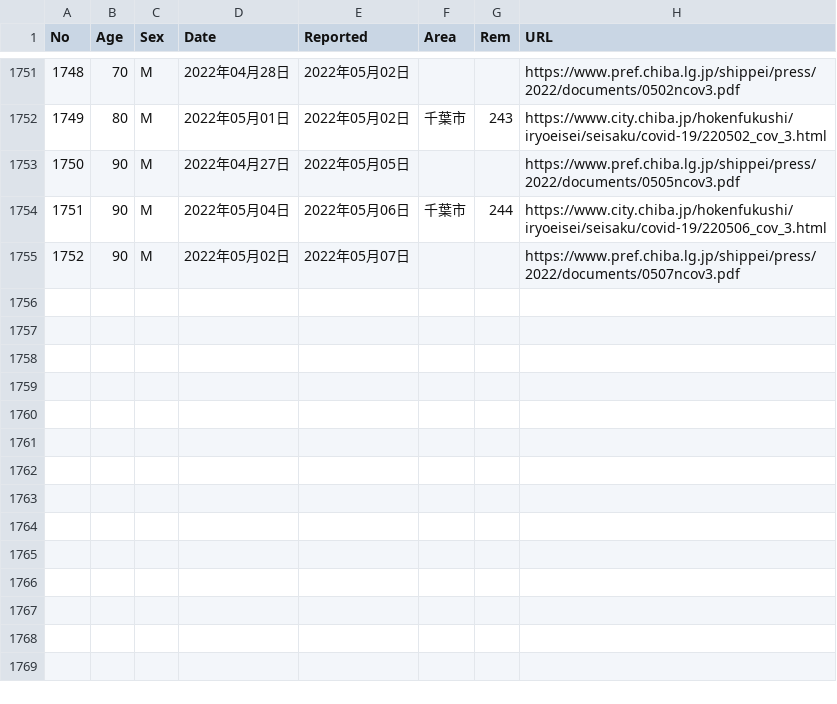
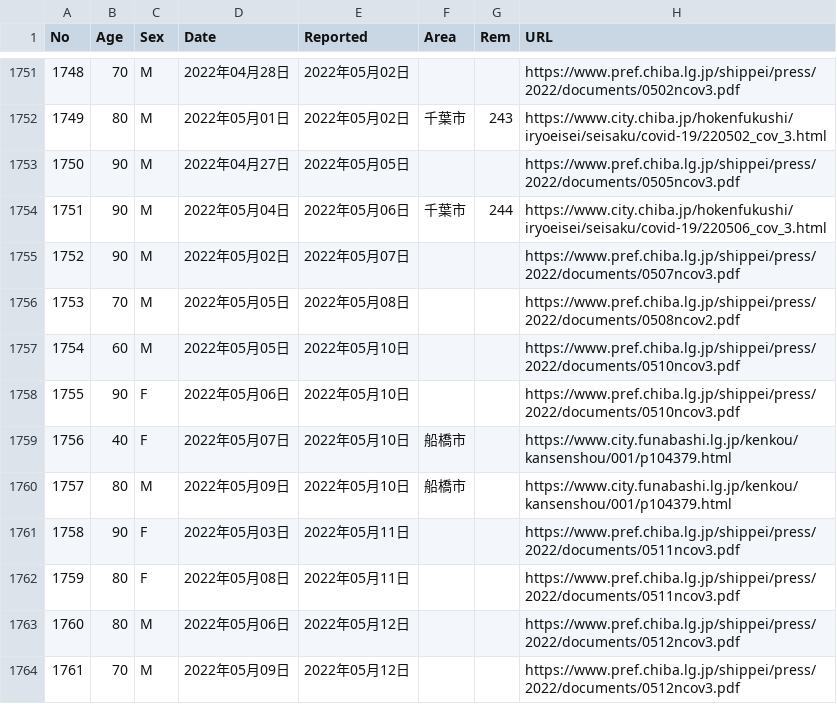
Before and after one commit to igproj-fusion/covid19_data, a CSV file: covid_chiba_deaths.csv, drawn as a sheet; only a part is shown, gaps mark what is left out.

Commit message:
Update covid_chiba_deaths.csv

```diff
--- a/covid_chiba_deaths.csv
+++ b/covid_chiba_deaths.csv
@@ -1755 +1755,10 @@ No,Age,Sex,Date,Reported,Area,Rem,URL
 1752,90,M,2022年05月02日,2022年05月07日,,,https://www.pref.chiba.lg.jp/shippei/press/2022/documents/0507ncov3.pdf
+1753,70,M,2022年05月05日,2022年05月08日,,,https://www.pref.chiba.lg.jp/shippei/press/2022/documents/0508ncov2.pdf
+1754,60,M,2022年05月05日,2022年05月10日,,,https://www.pref.chiba.lg.jp/shippei/press/2022/documents/0510ncov3.pdf
+1755,90,F,2022年05月06日,2022年05月10日,,,https://www.pref.chiba.lg.jp/shippei/press/2022/documents/0510ncov3.pdf
+1756,40,F,2022年05月07日,2022年05月10日,船橋市,,https://www.city.funabashi.lg.jp/kenkou/kansenshou/001/p104379.html
+1757,80,M,2022年05月09日,2022年05月10日,船橋市,,https://www.city.funabashi.lg.jp/kenkou/kansenshou/001/p104379.html
+1758,90,F,2022年05月03日,2022年05月11日,,,https://www.pref.chiba.lg.jp/shippei/press/2022/documents/0511ncov3.pdf
+1759,80,F,2022年05月08日,2022年05月11日,,,https://www.pref.chiba.lg.jp/shippei/press/2022/documents/0511ncov3.pdf
+1760,80,M,2022年05月06日,2022年05月12日,,,https://www.pref.chiba.lg.jp/shippei/press/2022/documents/0512ncov3.pdf
+1761,70,M,2022年05月09日,2022年05月12日,,,https://www.pref.chiba.lg.jp/shippei/press/2022/documents/0512ncov3.pdf
```
